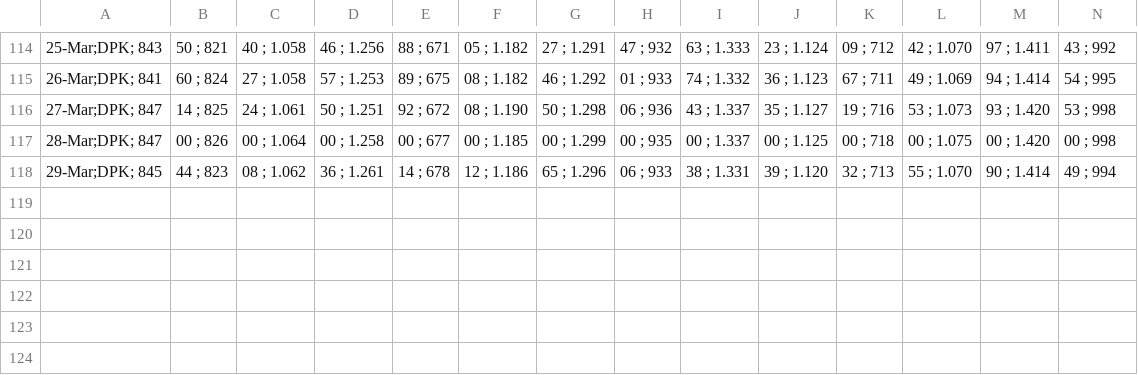
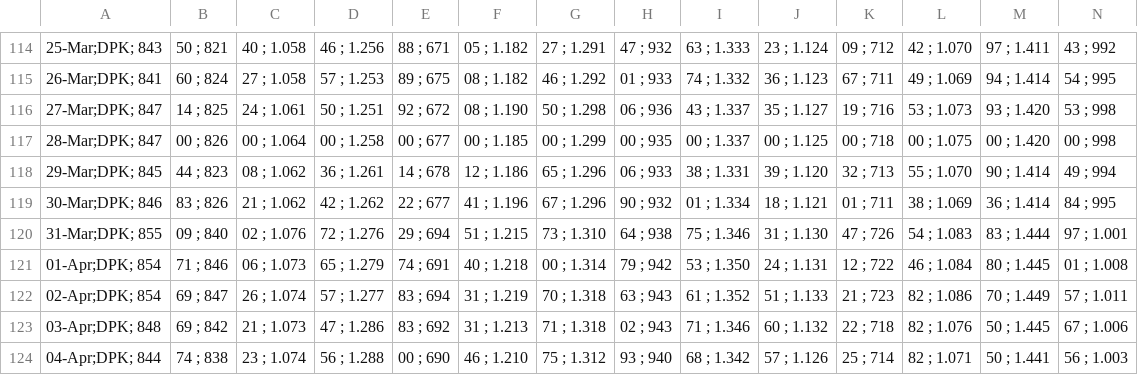
Before and after one commit to alganii14/grafik, a CSV file: csv mikro/dpk.csv, drawn as a sheet; only a part is shown, gaps mark what is left out; rows hold the shown columns only; the diff names each change by its address in the sheet, - before the commit and + after, or states it on an @@ line.

Commit message:
Update CSV data files (depo, giro, tabungan, dpk, casa) 30 Mar - 4 Apr & add update scripts

```diff
--- a/csv mikro/dpk.csv
+++ b/csv mikro/dpk.csv
+row 119: 30-Mar;DPK; 846 | 83 ; 826 | 21 ; 1.062 | 42 ; 1.262 | 22 ; 677 | 41 ; 1.196 | 67 ; 1.296 | 90 ; 932 | 01 ; 1.334 | 18 ; 1.121 | 01 ; 711 | 38 ; 1.069 | 36 ; 1.414 | 84 ; 995
+row 120: 31-Mar;DPK; 855 | 09 ; 840 | 02 ; 1.076 | 72 ; 1.276 | 29 ; 694 | 51 ; 1.215 | 73 ; 1.310 | 64 ; 938 | 75 ; 1.346 | 31 ; 1.130 | 47 ; 726 | 54 ; 1.083 | 83 ; 1.444 | 97 ; 1.001
+row 121: 01-Apr;DPK; 854 | 71 ; 846 | 06 ; 1.073 | 65 ; 1.279 | 74 ; 691 | 40 ; 1.218 | 00 ; 1.314 | 79 ; 942 | 53 ; 1.350 | 24 ; 1.131 | 12 ; 722 | 46 ; 1.084 | 80 ; 1.445 | 01 ; 1.008
+row 122: 02-Apr;DPK; 854 | 69 ; 847 | 26 ; 1.074 | 57 ; 1.277 | 83 ; 694 | 31 ; 1.219 | 70 ; 1.318 | 63 ; 943 | 61 ; 1.352 | 51 ; 1.133 | 21 ; 723 | 82 ; 1.086 | 70 ; 1.449 | 57 ; 1.011
+row 123: 03-Apr;DPK; 848 | 69 ; 842 | 21 ; 1.073 | 47 ; 1.286 | 83 ; 692 | 31 ; 1.213 | 71 ; 1.318 | 02 ; 943 | 71 ; 1.346 | 60 ; 1.132 | 22 ; 718 | 82 ; 1.076 | 50 ; 1.445 | 67 ; 1.006
+row 124: 04-Apr;DPK; 844 | 74 ; 838 | 23 ; 1.074 | 56 ; 1.288 | 00 ; 690 | 46 ; 1.210 | 75 ; 1.312 | 93 ; 940 | 68 ; 1.342 | 57 ; 1.126 | 25 ; 714 | 82 ; 1.071 | 50 ; 1.441 | 56 ; 1.003
```
Also changed, not shown: csv kcp/casa.csv, csv kcp/dpk.csv, 21 other files.
